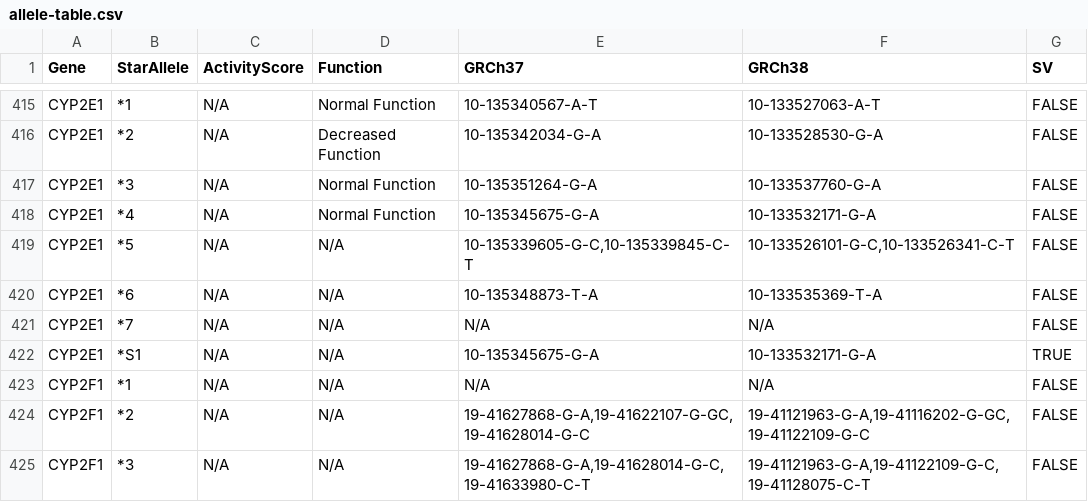
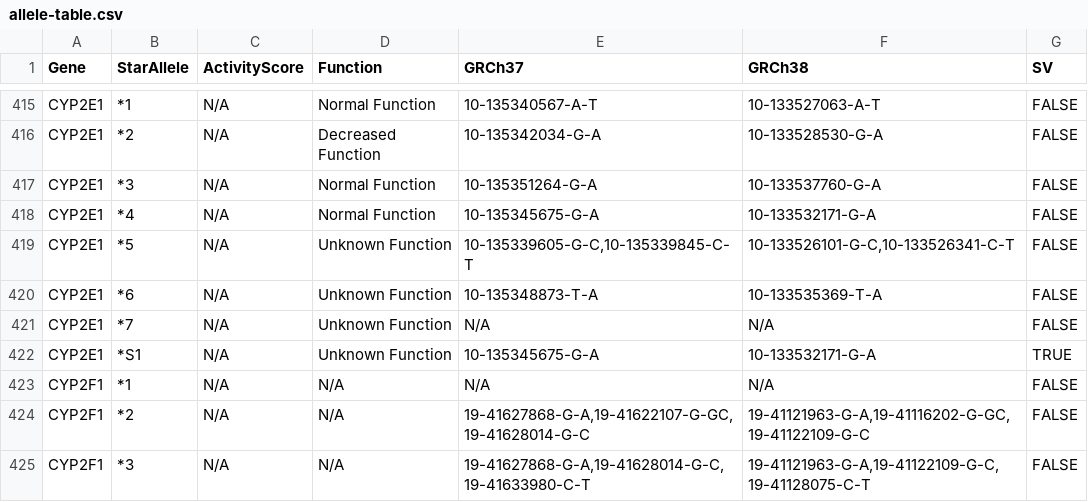
Before and after one commit to sbslee/pypgx, a CSV file: pypgx/api/data/allele-table.csv, drawn as a sheet; only a part is shown, gaps mark what is left out.

```diff
--- a/pypgx/api/data/allele-table.csv
+++ b/pypgx/api/data/allele-table.csv
@@ -418,6 +418,6 @@ CYP2E1,*3,N/A,Normal Function,10-135351264-G-A,10-133537760-G-A,FALSE
 CYP2E1,*4,N/A,Normal Function,10-135345675-G-A,10-133532171-G-A,FALSE
-CYP2E1,*5,N/A,N/A,"10-135339605-G-C,10-135339845-C-T","10-133526101-G-C,10-133526341-C-T",FALSE
-CYP2E1,*6,N/A,N/A,10-135348873-T-A,10-133535369-T-A,FALSE
-CYP2E1,*7,N/A,N/A,N/A,N/A,FALSE
-CYP2E1,*S1,N/A,N/A,10-135345675-G-A,10-133532171-G-A,TRUE
+CYP2E1,*5,N/A,Unknown Function,"10-135339605-G-C,10-135339845-C-T","10-133526101-G-C,10-133526341-C-T",FALSE
+CYP2E1,*6,N/A,Unknown Function,10-135348873-T-A,10-133535369-T-A,FALSE
+CYP2E1,*7,N/A,Unknown Function,N/A,N/A,FALSE
+CYP2E1,*S1,N/A,Unknown Function,10-135345675-G-A,10-133532171-G-A,TRUE
 CYP2F1,*1,N/A,N/A,N/A,N/A,FALSE
```
Also changed, not shown: 1 other file.
